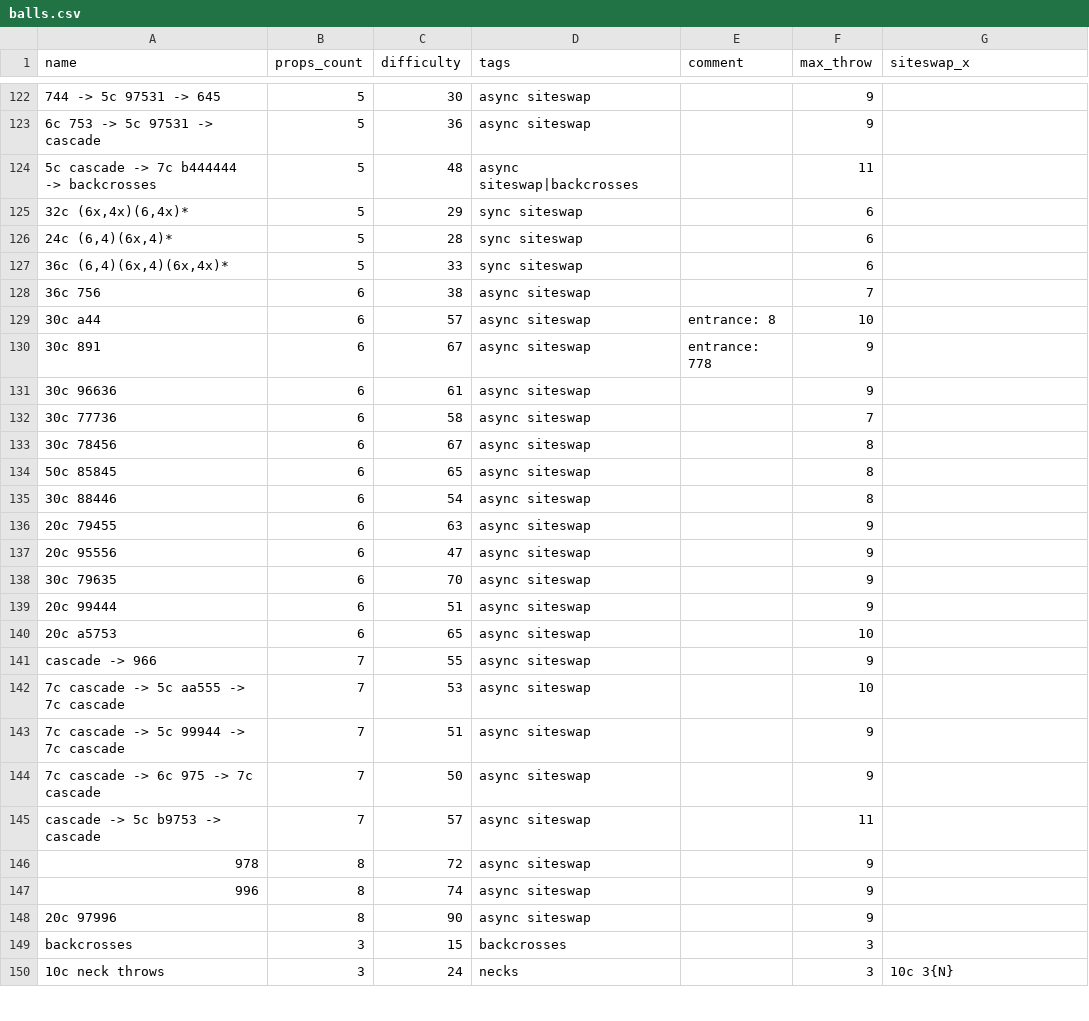
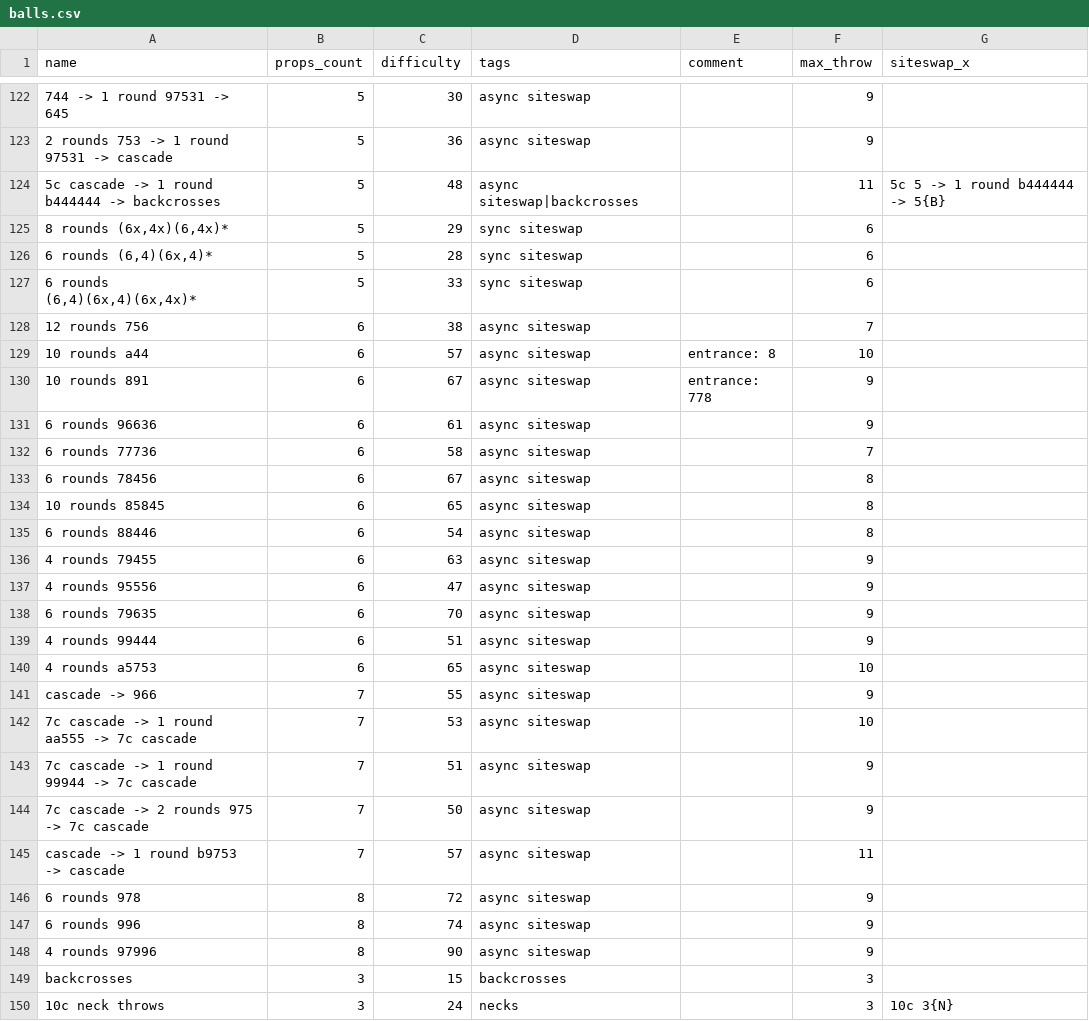
Before and after one commit to ofekraf/jugglefit_website, a CSV file: hardcoded_database/tricks/balls.csv, drawn as a sheet; only a part is shown, gaps mark what is left out; the diff covers the shown part only.

Commit message:
add siteswap-x to all balls patterns
and change to rounds

```diff
--- a/hardcoded_database/tricks/balls.csv
+++ b/hardcoded_database/tricks/balls.csv
@@ -122,28 +122,28 @@ name,props_count,difficulty,tags,comment,max_throw,siteswap_x
-"744 -> 5c 97531 -> 645",5,30,"async siteswap",,9
-"6c 753 -> 5c 97531 -> cascade",5,36,"async siteswap",,9
-"5c cascade -> 7c b444444 -> backcrosses",5,48,"async siteswap|backcrosses",,11
-"32c (6x,4x)(6,4x)*",5,29,"sync siteswap",,6
-"24c (6,4)(6x,4)*",5,28,"sync siteswap",,6
-"36c (6,4)(6x,4)(6x,4x)*",5,33,"sync siteswap",,6
-"36c 756",6,38,"async siteswap",,7
-"30c a44",6,57,"async siteswap","entrance: 8",10
-"30c 891",6,67,"async siteswap","entrance: 778",9
-"30c 96636",6,61,"async siteswap",,9
-"30c 77736",6,58,"async siteswap",,7
-"30c 78456",6,67,"async siteswap",,8
-"50c 85845",6,65,"async siteswap",,8
-"30c 88446",6,54,"async siteswap",,8
-"20c 79455",6,63,"async siteswap",,9
-"20c 95556",6,47,"async siteswap",,9
-"30c 79635",6,70,"async siteswap",,9
-"20c 99444",6,51,"async siteswap",,9
-"20c a5753",6,65,"async siteswap",,10
+"744 -> 1 round 97531 -> 645",5,30,"async siteswap",,9
+"2 rounds 753 -> 1 round 97531 -> cascade",5,36,"async siteswap",,9
+"5c cascade -> 1 round b444444 -> backcrosses",5,48,"async siteswap|backcrosses",,11,"5c 5 -> 1 round b444444 -> 5{B}"
+"8 rounds (6x,4x)(6,4x)*",5,29,"sync siteswap",,6
+"6 rounds (6,4)(6x,4)*",5,28,"sync siteswap",,6
+"6 rounds (6,4)(6x,4)(6x,4x)*",5,33,"sync siteswap",,6
+"12 rounds 756",6,38,"async siteswap",,7
+"10 rounds a44",6,57,"async siteswap","entrance: 8",10
+"10 rounds 891",6,67,"async siteswap","entrance: 778",9
+"6 rounds 96636",6,61,"async siteswap",,9
+"6 rounds 77736",6,58,"async siteswap",,7
+"6 rounds 78456",6,67,"async siteswap",,8
+"10 rounds 85845",6,65,"async siteswap",,8
+"6 rounds 88446",6,54,"async siteswap",,8
+"4 rounds 79455",6,63,"async siteswap",,9
+"4 rounds 95556",6,47,"async siteswap",,9
+"6 rounds 79635",6,70,"async siteswap",,9
+"4 rounds 99444",6,51,"async siteswap",,9
+"4 rounds a5753",6,65,"async siteswap",,10
 "cascade -> 966",7,55,"async siteswap",,9
-"7c cascade -> 5c aa555 -> 7c cascade",7,53,"async siteswap",,10
-"7c cascade -> 5c 99944 -> 7c cascade",7,51,"async siteswap",,9
-"7c cascade -> 6c 975 -> 7c cascade",7,50,"async siteswap",,9
-"cascade -> 5c b9753 -> cascade",7,57,"async siteswap",,11
-"978",8,72,"async siteswap",,9
-"996",8,74,"async siteswap",,9
-"20c 97996",8,90,"async siteswap",,9
+"7c cascade -> 1 round aa555 -> 7c cascade",7,53,"async siteswap",,10
+"7c cascade -> 1 round 99944 -> 7c cascade",7,51,"async siteswap",,9
+"7c cascade -> 2 rounds 975 -> 7c cascade",7,50,"async siteswap",,9
+"cascade -> 1 round b9753 -> cascade",7,57,"async siteswap",,11
+"6 rounds 978",8,72,"async siteswap",,9
+"6 rounds 996",8,74,"async siteswap",,9
+"4 rounds 97996",8,90,"async siteswap",,9
 "backcrosses",3,15,"backcrosses",,3
```
Also changed, not shown: 2 added rows, 1 removed row and 87 edited cells elsewhere in this file, 3 other files.
